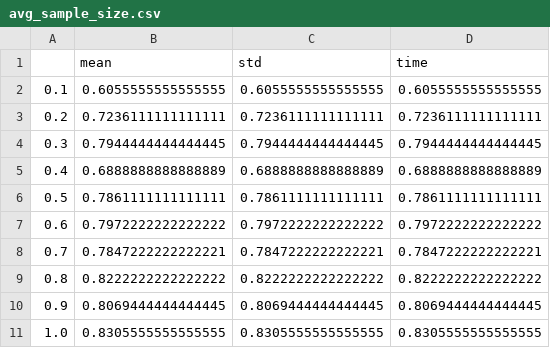
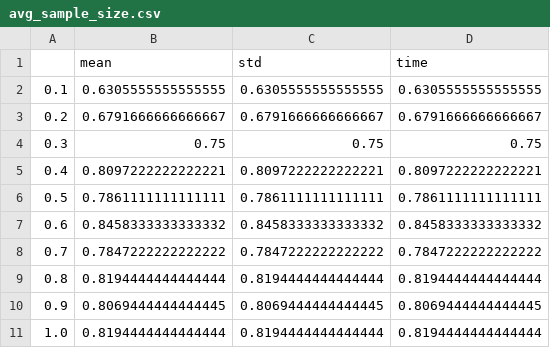
Before and after one commit to scummins00/CA4015-AutoML-VS-Ensembles-BioChem, a CSV file: data/cleaned/rnd_forest/avg_sample_size.csv, drawn as a sheet.

```diff
--- a/data/cleaned/rnd_forest/avg_sample_size.csv
+++ b/data/cleaned/rnd_forest/avg_sample_size.csv
@@ -1,11 +1,11 @@
 ,mean,std,time
-0.1,0.6055555555555555,0.6055555555555555,0.6055555555555555
-0.2,0.7236111111111111,0.7236111111111111,0.7236111111111111
-0.3,0.7944444444444445,0.7944444444444445,0.7944444444444445
-0.4,0.6888888888888889,0.6888888888888889,0.6888888888888889
+0.1,0.6305555555555555,0.6305555555555555,0.6305555555555555
+0.2,0.6791666666666667,0.6791666666666667,0.6791666666666667
+0.3,0.75,0.75,0.75
+0.4,0.8097222222222221,0.8097222222222221,0.8097222222222221
 0.5,0.7861111111111111,0.7861111111111111,0.7861111111111111
-0.6,0.7972222222222222,0.7972222222222222,0.7972222222222222
-0.7,0.7847222222222221,0.7847222222222221,0.7847222222222221
-0.8,0.8222222222222222,0.8222222222222222,0.8222222222222222
+0.6,0.8458333333333332,0.8458333333333332,0.8458333333333332
+0.7,0.7847222222222222,0.7847222222222222,0.7847222222222222
+0.8,0.8194444444444444,0.8194444444444444,0.8194444444444444
 0.9,0.8069444444444445,0.8069444444444445,0.8069444444444445
-1.0,0.8305555555555555,0.8305555555555555,0.8305555555555555
+1.0,0.8194444444444444,0.8194444444444444,0.8194444444444444
```
Also changed, not shown: data/cleaned/ex_trees/avg_vary_trees.csv, data/cleaned/rnd_forest/avg_vary_feat.csv, 36 other files.
